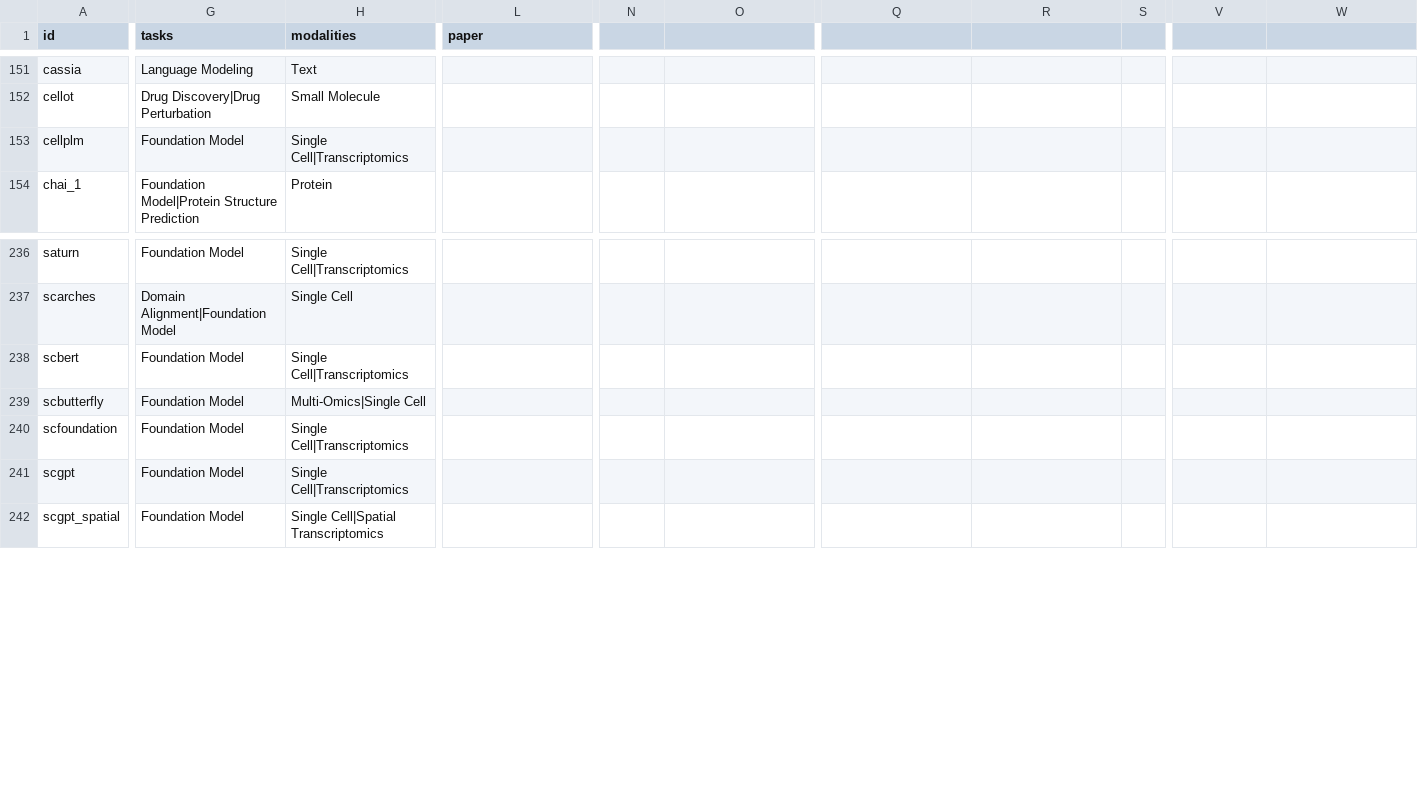
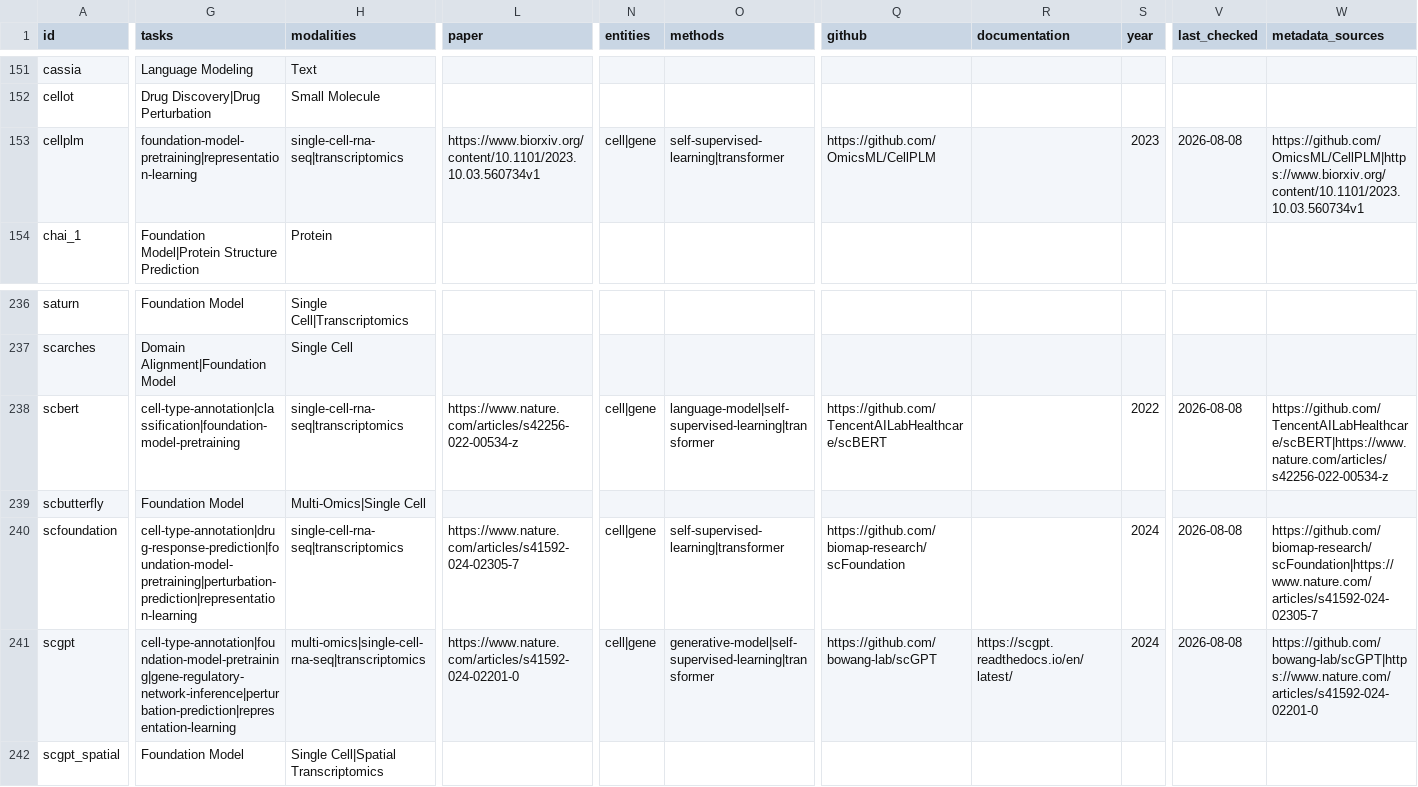
Before and after one commit to jcyangcn/awesome-computational-biology, a CSV file: data/resources.csv, drawn as a sheet; only a part is shown, gaps mark what is left out; the diff covers the shown part only; the diff names each change by its address in the sheet, - before the commit and + after, or states it on an @@ line.

Commit message:
chore: sync resources

```diff
--- a/data/resources.csv
+++ b/data/resources.csv
-N1: (empty)
+N1: entities
-O1: (empty)
+O1: methods
-Q1: (empty)
+Q1: github
-R1: (empty)
+R1: documentation
-S1: (empty)
+S1: year
-V1: (empty)
+V1: last_checked
-W1: (empty)
+W1: metadata_sources
-G153 (tasks): Foundation Model
+G153 (tasks): foundation-model-pretraining|representation-learning
-H153 (modalities): Single Cell|Transcriptomics
+H153 (modalities): single-cell-rna-seq|transcriptomics
-L153 (paper): (empty)
+L153 (paper): https://www.biorxiv.org/content/10.1101/2023.10.03.560734v1
-N153 (entities): (empty)
+N153 (entities): cell|gene
-O153 (methods): (empty)
+O153 (methods): self-supervised-learning|transformer
-Q153 (github): (empty)
+Q153 (github): https://github.com/OmicsML/CellPLM
-S153 (year): (empty)
+S153 (year): 2023
-V153 (last_checked): (empty)
+V153 (last_checked): 2026-08-08
-W153 (metadata_sources): (empty)
+W153 (metadata_sources): https://github.com/OmicsML/CellPLM|https://www.biorxiv.org/content/10.1101/2023.10.03.560734v1
-G238 (tasks): Foundation Model
+G238 (tasks): cell-type-annotation|classification|foundation-model-pretraining
-H238 (modalities): Single Cell|Transcriptomics
+H238 (modalities): single-cell-rna-seq|transcriptomics
-L238 (paper): (empty)
+L238 (paper): https://www.nature.com/articles/s42256-022-00534-z
-N238 (entities): (empty)
+N238 (entities): cell|gene
-O238 (methods): (empty)
+O238 (methods): language-model|self-supervised-learning|transformer
-Q238 (github): (empty)
+Q238 (github): https://github.com/TencentAILabHealthcare/scBERT
-S238 (year): (empty)
+S238 (year): 2022
-V238 (last_checked): (empty)
+V238 (last_checked): 2026-08-08
-W238 (metadata_sources): (empty)
+W238 (metadata_sources): https://github.com/TencentAILabHealthcare/scBERT|https://www.nature.com/articles/s42256-022-00534-z
-G240 (tasks): Foundation Model
+G240 (tasks): cell-type-annotation|drug-response-prediction|foundation-model-pretraining|perturbation-prediction|representation-learning
-H240 (modalities): Single Cell|Transcriptomics
+H240 (modalities): single-cell-rna-seq|transcriptomics
-L240 (paper): (empty)
+L240 (paper): https://www.nature.com/articles/s41592-024-02305-7
-N240:N241 (entities): (empty)
+N240:N241 (entities): cell|gene
-O240 (methods): (empty)
+O240 (methods): self-supervised-learning|transformer
-Q240 (github): (empty)
+Q240 (github): https://github.com/biomap-research/scFoundation
-S240:S241 (year): (empty)
+S240:S241 (year): 2024
-V240:V241 (last_checked): (empty)
+V240:V241 (last_checked): 2026-08-08
-W240 (metadata_sources): (empty)
+W240 (metadata_sources): https://github.com/biomap-research/scFoundation|https://www.nature.com/articles/s41592-024-02305-7
-G241 (tasks): Foundation Model
+G241 (tasks): cell-type-annotation|foundation-model-pretraining|gene-regulatory-network-inference|perturbation-prediction|representation-learning
-H241 (modalities): Single Cell|Transcriptomics
+H241 (modalities): multi-omics|single-cell-rna-seq|transcriptomics
-L241 (paper): (empty)
+L241 (paper): https://www.nature.com/articles/s41592-024-02201-0
-O241 (methods): (empty)
+O241 (methods): generative-model|self-supervised-learning|transformer
-Q241 (github): (empty)
+Q241 (github): https://github.com/bowang-lab/scGPT
-R241 (documentation): (empty)
+R241 (documentation): https://scgpt.readthedocs.io/en/latest/
-W241 (metadata_sources): (empty)
+W241 (metadata_sources): https://github.com/bowang-lab/scGPT|https://www.nature.com/articles/s41592-024-02201-0
```
Also changed, not shown: 30 edited cells elsewhere in this file, 2 other files.
